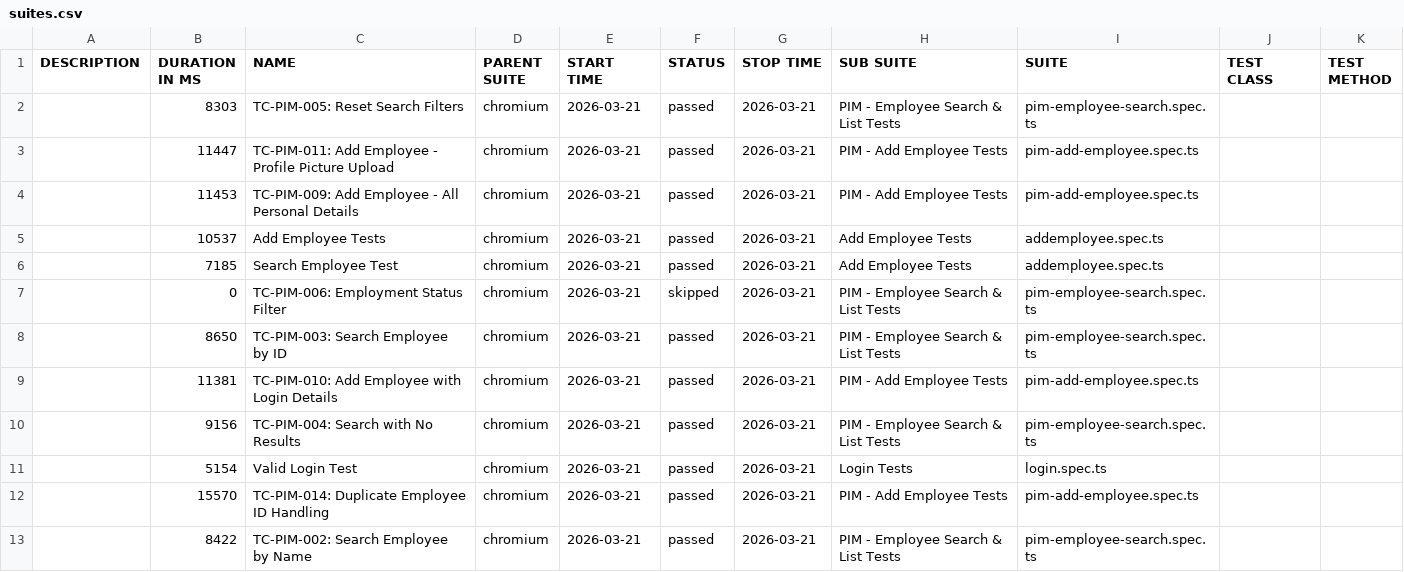
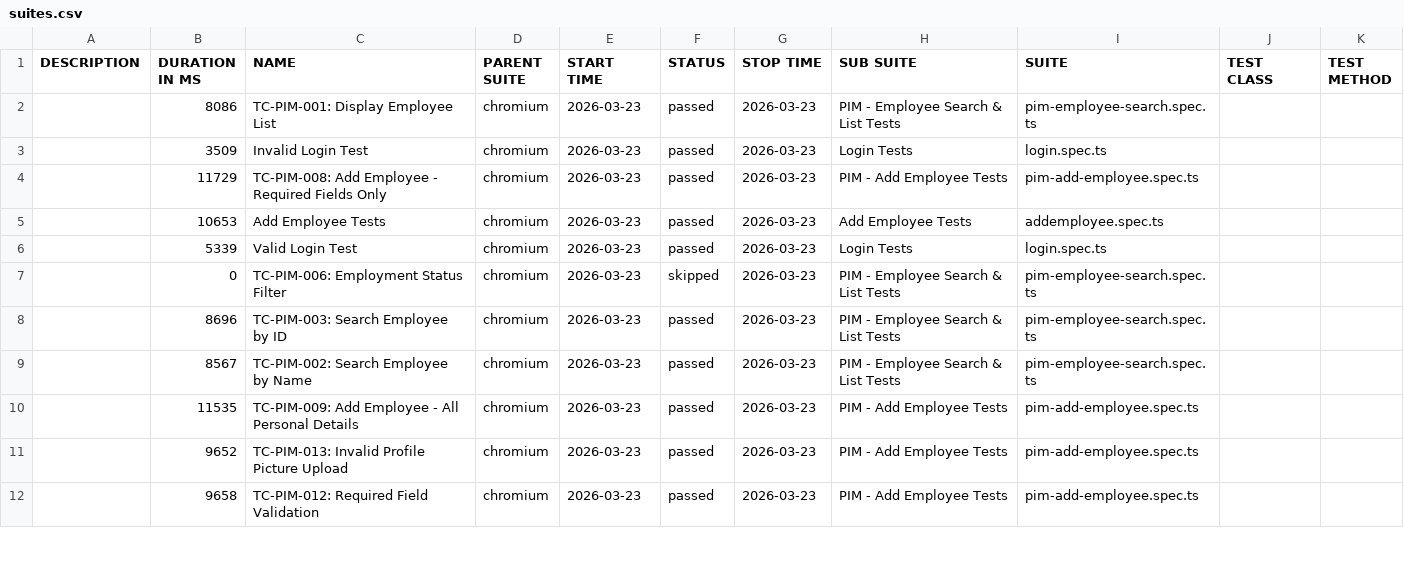
Before and after one commit to qtpsudhakar/pwjan19pom, a CSV file: allure/data/suites.csv, drawn as a sheet; only a part is shown; the diff covers the shown part only.

Commit message:
Allure report — run 24 8f77b4b41a65f513214502861bfa2c9860942112

```diff
--- a/allure/data/suites.csv
+++ b/allure/data/suites.csv
@@ -1,13 +1,12 @@
 "DESCRIPTION","DURATION IN MS","NAME","PARENT SUITE","START TIME","STATUS","STOP TIME","SUB SUITE","SUITE","TEST CLASS","TEST METHOD"
-"","8303","TC-PIM-005: Reset Search Filters","chromium","2026-03-21","passed","2026-03-21","PIM - Employee Search & List Tests","pim-employee-search.spec.ts","",""
-"","11447","TC-PIM-011: Add Employee - Profile Picture Upload","chromium","2026-03-21","passed","2026-03-21","PIM - Add Employee Tests","pim-add-employee.spec.ts","",""
-"","11453","TC-PIM-009: Add Employee - All Personal Details","chromium","2026-03-21","passed","2026-03-21","PIM - Add Employee Tests","pim-add-employee.spec.ts","",""
-"","10537","Add Employee Tests","chromium","2026-03-21","passed","2026-03-21","Add Employee Tests","addemployee.spec.ts","",""
-"","7185","Search Employee Test","chromium","2026-03-21","passed","2026-03-21","Add Employee Tests","addemployee.spec.ts","",""
-"","0","TC-PIM-006: Employment Status Filter","chromium","2026-03-21","skipped","2026-03-21","PIM - Employee Search & List Tests","pim-employee-search.spec.ts","",""
-"","8650","TC-PIM-003: Search Employee by ID","chromium","2026-03-21","passed","2026-03-21","PIM - Employee Search & List Tests","pim-employee-search.spec.ts","",""
-"","11381","TC-PIM-010: Add Employee with Login Details","chromium","2026-03-21","passed","2026-03-21","PIM - Add Employee Tests","pim-add-employee.spec.ts","",""
-"","9156","TC-PIM-004: Search with No Results","chromium","2026-03-21","passed","2026-03-21","PIM - Employee Search & List Tests","pim-employee-search.spec.ts","",""
-"","5154","Valid Login Test","chromium","2026-03-21","passed","2026-03-21","Login Tests","login.spec.ts","",""
-"","15570","TC-PIM-014: Duplicate Employee ID Handling","chromium","2026-03-21","passed","2026-03-21","PIM - Add Employee Tests","pim-add-employee.spec.ts","",""
-"","8422","TC-PIM-002: Search Employee by Name","chromium","2026-03-21","passed","2026-03-21","PIM - Employee Search & List Tests","pim-employee-search.spec.ts","",""
+"","8086","TC-PIM-001: Display Employee List","chromium","2026-03-23","passed","2026-03-23","PIM - Employee Search & List Tests","pim-employee-search.spec.ts","",""
+"","3509","Invalid Login Test","chromium","2026-03-23","passed","2026-03-23","Login Tests","login.spec.ts","",""
+"","11729","TC-PIM-008: Add Employee - Required Fields Only","chromium","2026-03-23","passed","2026-03-23","PIM - Add Employee Tests","pim-add-employee.spec.ts","",""
+"","10653","Add Employee Tests","chromium","2026-03-23","passed","2026-03-23","Add Employee Tests","addemployee.spec.ts","",""
+"","5339","Valid Login Test","chromium","2026-03-23","passed","2026-03-23","Login Tests","login.spec.ts","",""
+"","0","TC-PIM-006: Employment Status Filter","chromium","2026-03-23","skipped","2026-03-23","PIM - Employee Search & List Tests","pim-employee-search.spec.ts","",""
+"","8696","TC-PIM-003: Search Employee by ID","chromium","2026-03-23","passed","2026-03-23","PIM - Employee Search & List Tests","pim-employee-search.spec.ts","",""
+"","8567","TC-PIM-002: Search Employee by Name","chromium","2026-03-23","passed","2026-03-23","PIM - Employee Search & List Tests","pim-employee-search.spec.ts","",""
+"","11535","TC-PIM-009: Add Employee - All Personal Details","chromium","2026-03-23","passed","2026-03-23","PIM - Add Employee Tests","pim-add-employee.spec.ts","",""
+"","9652","TC-PIM-013: Invalid Profile Picture Upload","chromium","2026-03-23","passed","2026-03-23","PIM - Add Employee Tests","pim-add-employee.spec.ts","",""
+"","9658","TC-PIM-012: Required Field Validation","chromium","2026-03-23","passed","2026-03-23","PIM - Add Employee Tests","pim-add-employee.spec.ts","",""
```
Also changed, not shown: 2 added rows, 1 removed row and 20 edited cells elsewhere in this file, 56 other files.
